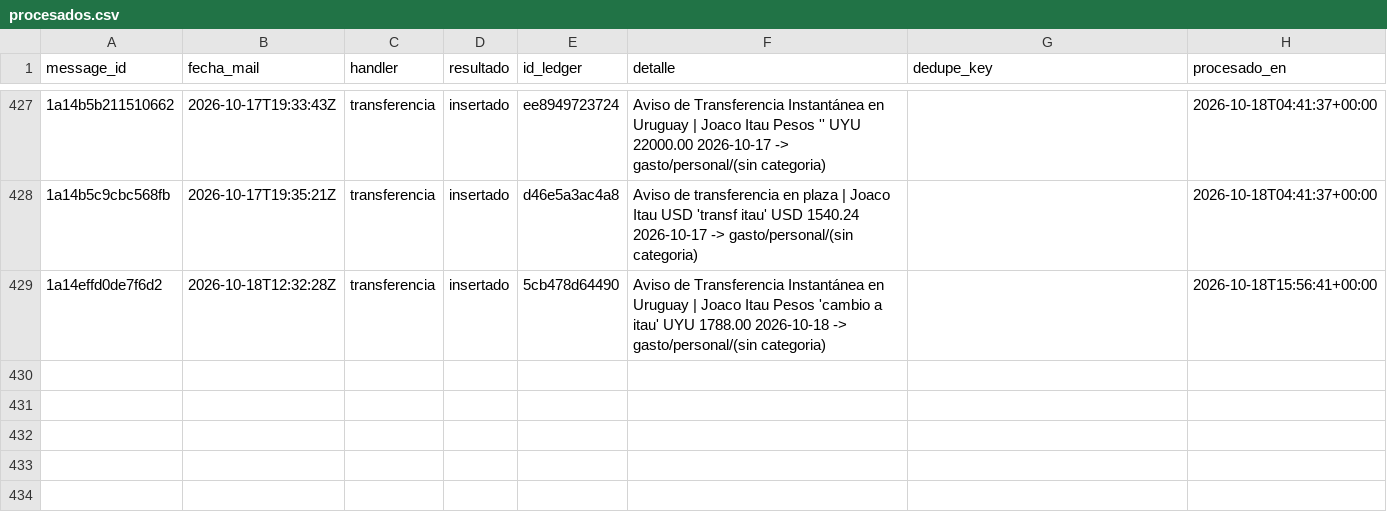
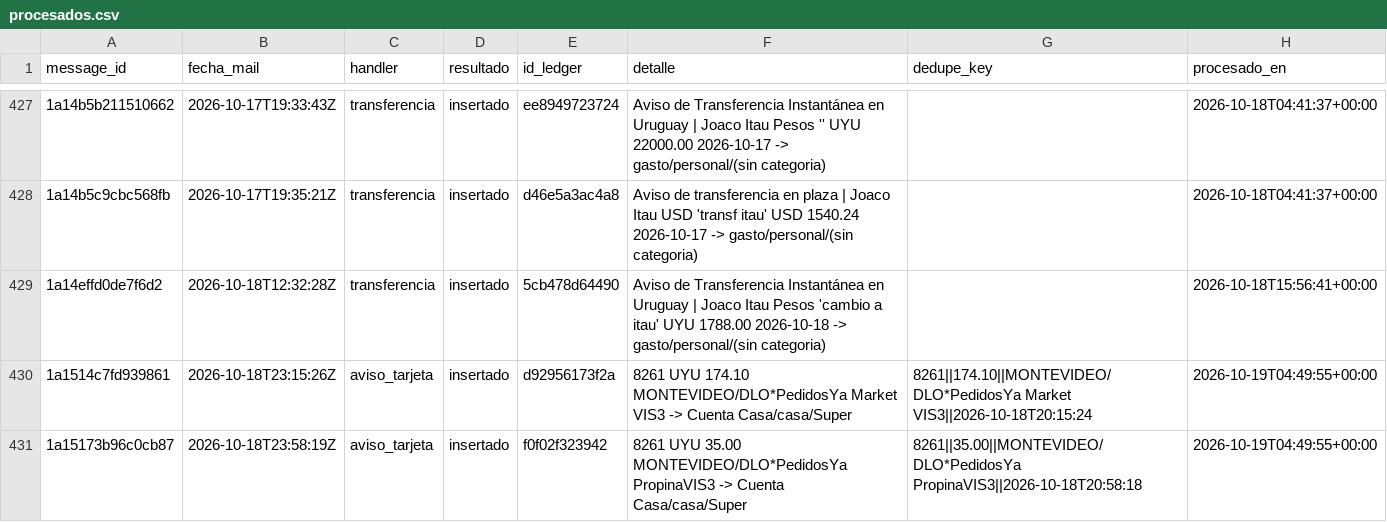
Before and after one commit to joacoguerrae/registro-gastos, a CSV file: data/staging/procesados.csv, drawn as a sheet; only a part is shown, gaps mark what is left out; the diff names each change by its address in the sheet, - before the commit and + after, or states it on an @@ line.

```diff
--- a/data/staging/procesados.csv
+++ b/data/staging/procesados.csv
+row 430: 1a1514c7fd939861 | 2026-10-18T23:15:26Z | aviso_tarjeta | insertado | d92956173f2a | 8261 UYU 174.10 MONTEVIDEO/DLO*PedidosYa Market VIS3 -> Cuenta Casa/casa/Super | 8261||174.10||MONTEVIDEO/DLO*PedidosYa Market VIS3||2026-10-18T20:15:24 | 2026-10-19T04:49:55+00:00
+row 431: 1a15173b96c0cb87 | 2026-10-18T23:58:19Z | aviso_tarjeta | insertado | f0f02f323942 | 8261 UYU 35.00 MONTEVIDEO/DLO*PedidosYa PropinaVIS3 -> Cuenta Casa/casa/Super | 8261||35.00||MONTEVIDEO/DLO*PedidosYa PropinaVIS3||2026-10-18T20:58:18 | 2026-10-19T04:49:55+00:00
```
Also changed, not shown: data/cierre_casa.csv, data/ledger.csv, 9 other files.
